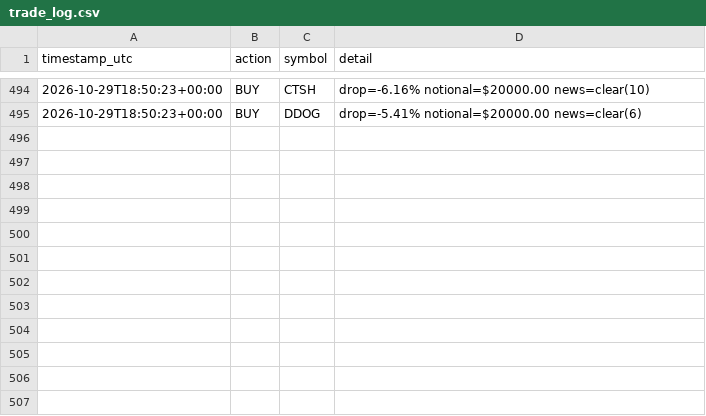
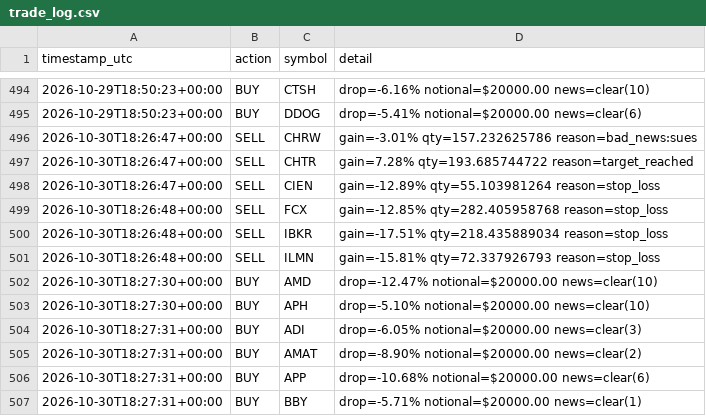
Before and after one commit to titomotta3/dip-recover-trading-bot, a CSV file: trade_log.csv, drawn as a sheet; only a part is shown, gaps mark what is left out.

```diff
--- a/trade_log.csv
+++ b/trade_log.csv
@@ -495 +495,13 @@ timestamp_utc,action,symbol,detail
 2026-10-29T18:50:23+00:00,BUY,DDOG,drop=-5.41% notional=$20000.00 news=clear(6)
+2026-10-30T18:26:47+00:00,SELL,CHRW,gain=-3.01% qty=157.232625786 reason=bad_news:sues
+2026-10-30T18:26:47+00:00,SELL,CHTR,gain=7.28% qty=193.685744722 reason=target_reached
+2026-10-30T18:26:47+00:00,SELL,CIEN,gain=-12.89% qty=55.103981264 reason=stop_loss
+2026-10-30T18:26:48+00:00,SELL,FCX,gain=-12.85% qty=282.405958768 reason=stop_loss
+2026-10-30T18:26:48+00:00,SELL,IBKR,gain=-17.51% qty=218.435889034 reason=stop_loss
+2026-10-30T18:26:48+00:00,SELL,ILMN,gain=-15.81% qty=72.337926793 reason=stop_loss
+2026-10-30T18:27:30+00:00,BUY,AMD,drop=-12.47% notional=$20000.00 news=clear(10)
+2026-10-30T18:27:30+00:00,BUY,APH,drop=-5.10% notional=$20000.00 news=clear(10)
+2026-10-30T18:27:31+00:00,BUY,ADI,drop=-6.05% notional=$20000.00 news=clear(3)
+2026-10-30T18:27:31+00:00,BUY,AMAT,drop=-8.90% notional=$20000.00 news=clear(2)
+2026-10-30T18:27:31+00:00,BUY,APP,drop=-10.68% notional=$20000.00 news=clear(6)
+2026-10-30T18:27:31+00:00,BUY,BBY,drop=-5.71% notional=$20000.00 news=clear(1)
```
Also changed, not shown: equity_history.csv, spy_benchmark.csv, 3 other files.
